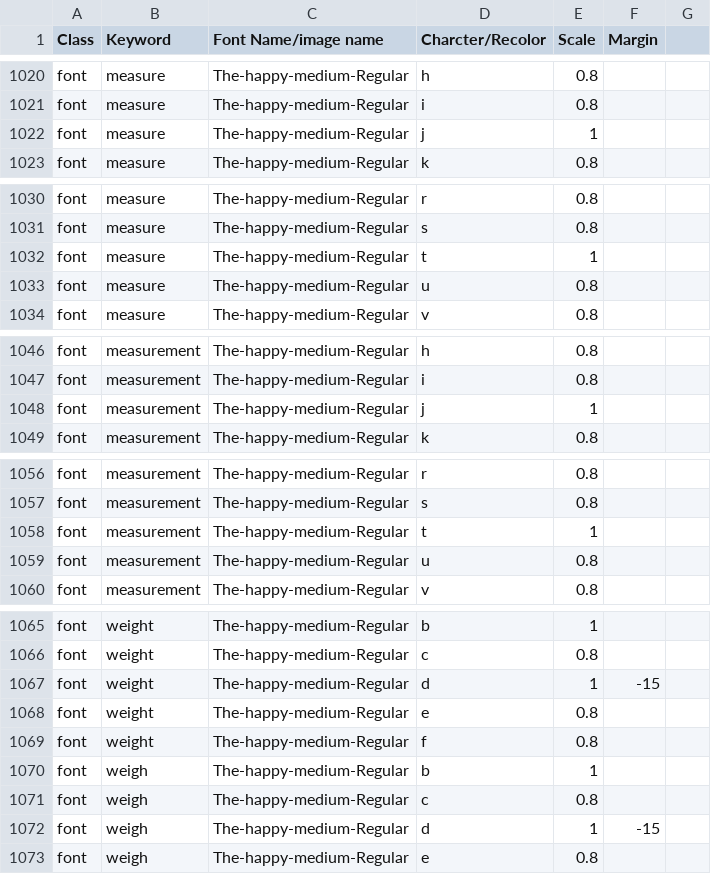
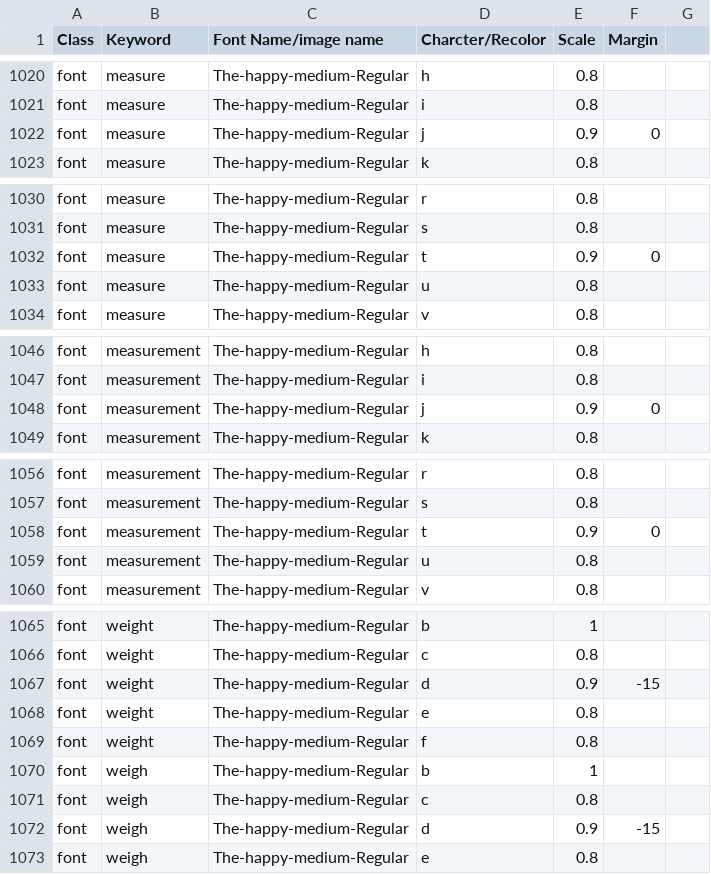
Before and after one commit to aditya-agarkar/snapmagick, a CSV file: MetaData/objects.csv, drawn as a sheet; only a part is shown, gaps mark what is left out; the diff covers the shown part only.

```diff
--- a/MetaData/objects.csv
+++ b/MetaData/objects.csv
@@ -1021,3 +1021,3 @@ font,measure,The-happy-medium-Regular,h,0.8,,
 font,measure,The-happy-medium-Regular,i,0.8,,
-font,measure,The-happy-medium-Regular,j,1,,
+font,measure,The-happy-medium-Regular,j,0.9,0,
 font,measure,The-happy-medium-Regular,k,0.8,,
@@ -1031,3 +1031,3 @@ font,measure,The-happy-medium-Regular,r,0.8,,
 font,measure,The-happy-medium-Regular,s,0.8,,
-font,measure,The-happy-medium-Regular,t,1,,
+font,measure,The-happy-medium-Regular,t,0.9,0,
 font,measure,The-happy-medium-Regular,u,0.8,,
@@ -1047,3 +1047,3 @@ font,measurement,The-happy-medium-Regular,h,0.8,,
 font,measurement,The-happy-medium-Regular,i,0.8,,
-font,measurement,The-happy-medium-Regular,j,1,,
+font,measurement,The-happy-medium-Regular,j,0.9,0,
 font,measurement,The-happy-medium-Regular,k,0.8,,
@@ -1057,3 +1057,3 @@ font,measurement,The-happy-medium-Regular,r,0.8,,
 font,measurement,The-happy-medium-Regular,s,0.8,,
-font,measurement,The-happy-medium-Regular,t,1,,
+font,measurement,The-happy-medium-Regular,t,0.9,0,
 font,measurement,The-happy-medium-Regular,u,0.8,,
@@ -1066,3 +1066,3 @@ font,weight,The-happy-medium-Regular,b,1,,
 font,weight,The-happy-medium-Regular,c,0.8,,
-font,weight,The-happy-medium-Regular,d,1,-15,
+font,weight,The-happy-medium-Regular,d,0.9,-15,
 font,weight,The-happy-medium-Regular,e,0.8,,
@@ -1071,3 +1071,3 @@ font,weigh,The-happy-medium-Regular,b,1,,
 font,weigh,The-happy-medium-Regular,c,0.8,,
-font,weigh,The-happy-medium-Regular,d,1,-15,
+font,weigh,The-happy-medium-Regular,d,0.9,-15,
 font,weigh,The-happy-medium-Regular,e,0.8,,
```
Also changed, not shown: 21 edited cells elsewhere in this file, 1 other file.
